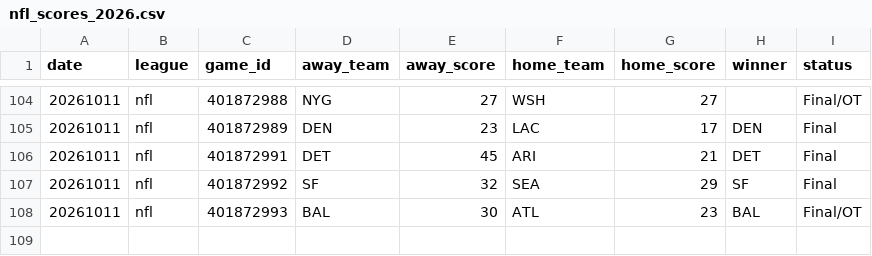
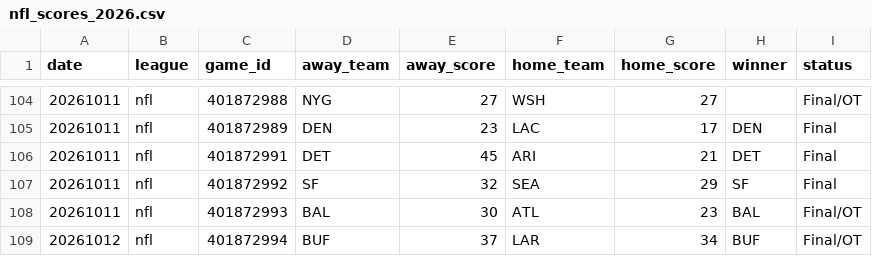
Before and after one commit to AlexJF12/sports-win-index, a CSV file: data/nfl/2026/nfl_scores_2026.csv, drawn as a sheet; only a part is shown, gaps mark what is left out; the diff names each change by its address in the sheet, - before the commit and + after, or states it on an @@ line.

```diff
--- a/data/nfl/2026/nfl_scores_2026.csv
+++ b/data/nfl/2026/nfl_scores_2026.csv
+row 109: 20261012 | nfl | 401872994 | BUF | 37 | LAR | 34 | BUF | Final/OT
```
Also changed, not shown: data/mlb/2026/mlb_scores_2026.csv, data/nhl/2026/nhl_scores_2026.csv, 11 other files.
